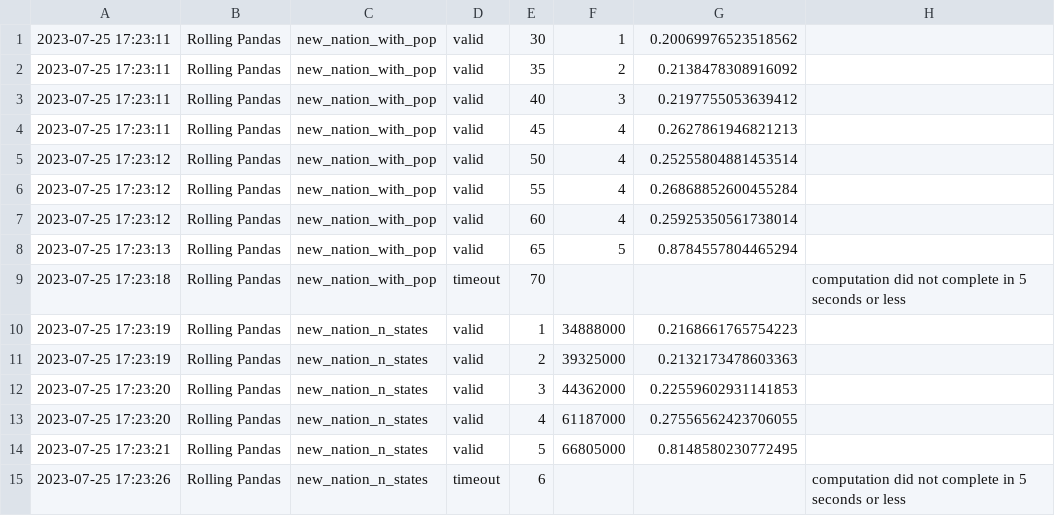
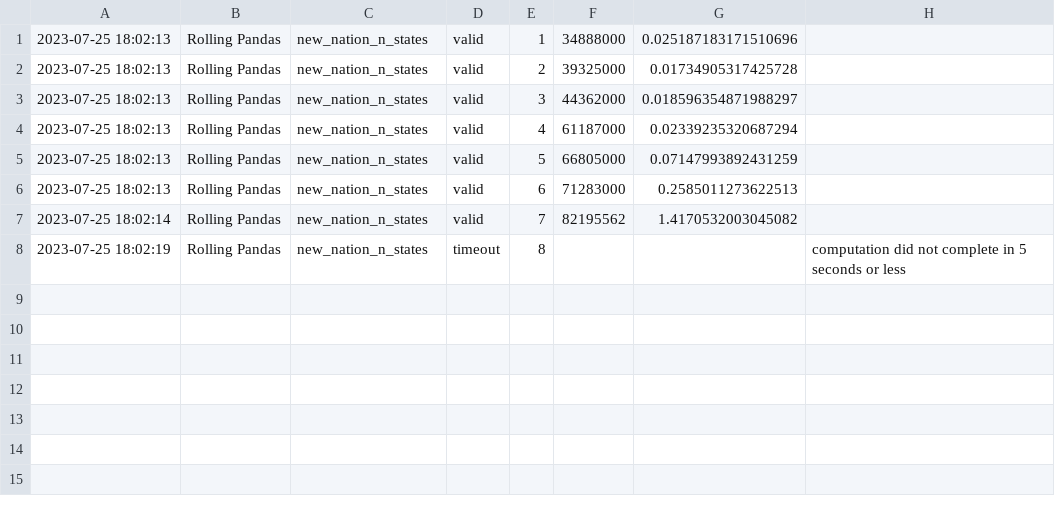
Before and after one commit to RandomGuyOg/PythonCodingChallenge, a CSV file: results_log.csv, drawn as a sheet.

Commit message:
Automated evaluation results.

```diff
--- a/results_log.csv
+++ b/results_log.csv
@@ -1,15 +1,8 @@
-2023-07-25 17:23:11,Rolling Pandas,new_nation_with_pop,valid,30,1,0.20069976523518562
-2023-07-25 17:23:11,Rolling Pandas,new_nation_with_pop,valid,35,2,0.2138478308916092
-2023-07-25 17:23:11,Rolling Pandas,new_nation_with_pop,valid,40,3,0.2197755053639412
-2023-07-25 17:23:11,Rolling Pandas,new_nation_with_pop,valid,45,4,0.2627861946821213
-2023-07-25 17:23:12,Rolling Pandas,new_nation_with_pop,valid,50,4,0.25255804881453514
-2023-07-25 17:23:12,Rolling Pandas,new_nation_with_pop,valid,55,4,0.26868852600455284
-2023-07-25 17:23:12,Rolling Pandas,new_nation_with_pop,valid,60,4,0.25925350561738014
-2023-07-25 17:23:13,Rolling Pandas,new_nation_with_pop,valid,65,5,0.8784557804465294
-2023-07-25 17:23:18,Rolling Pandas,new_nation_with_pop,timeout,70,,,computation did not complete in 5 seconds or less
-2023-07-25 17:23:19,Rolling Pandas,new_nation_n_states,valid,1,34888000,0.2168661765754223
-2023-07-25 17:23:19,Rolling Pandas,new_nation_n_states,valid,2,39325000,0.2132173478603363
-2023-07-25 17:23:20,Rolling Pandas,new_nation_n_states,valid,3,44362000,0.22559602931141853
-2023-07-25 17:23:20,Rolling Pandas,new_nation_n_states,valid,4,61187000,0.27556562423706055
-2023-07-25 17:23:21,Rolling Pandas,new_nation_n_states,valid,5,66805000,0.8148580230772495
-2023-07-25 17:23:26,Rolling Pandas,new_nation_n_states,timeout,6,,,computation did not complete in 5 seconds or less
+2023-07-25 18:02:13,Rolling Pandas,new_nation_n_states,valid,1,34888000,0.025187183171510696
+2023-07-25 18:02:13,Rolling Pandas,new_nation_n_states,valid,2,39325000,0.01734905317425728
+2023-07-25 18:02:13,Rolling Pandas,new_nation_n_states,valid,3,44362000,0.018596354871988297
+2023-07-25 18:02:13,Rolling Pandas,new_nation_n_states,valid,4,61187000,0.02339235320687294
+2023-07-25 18:02:13,Rolling Pandas,new_nation_n_states,valid,5,66805000,0.07147993892431259
+2023-07-25 18:02:13,Rolling Pandas,new_nation_n_states,valid,6,71283000,0.2585011273622513
+2023-07-25 18:02:14,Rolling Pandas,new_nation_n_states,valid,7,82195562,1.4170532003045082
+2023-07-25 18:02:19,Rolling Pandas,new_nation_n_states,timeout,8,,,computation did not complete in 5 seconds or less
```
